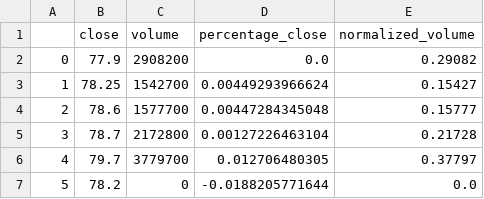
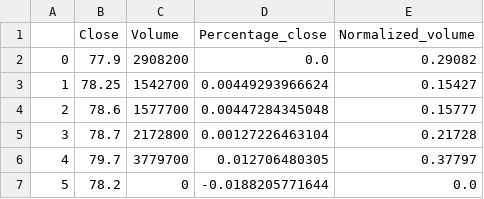
Before and after one commit to sksitou/CNN-autoencoder-for-technical-analysis, a CSV file: 0002_out.csv, drawn as a sheet; only a part is shown.

Commit message:
New updates
added pre-processor for stock price and volume
added generator to generate time series samples for training
added save/load function for weights
separated conv_autoencoder into run_nn and conv_autoencoder

```diff
--- a/0002_out.csv
+++ b/0002_out.csv
@@ -1,2 +1,2 @@
-,close,volume,percentage_close,normalized_volume
+,Close,Volume,Percentage_close,Normalized_volume
 0,77.9,2908200,0.0,0.29082
```
Also changed, not shown: 10 other files.
